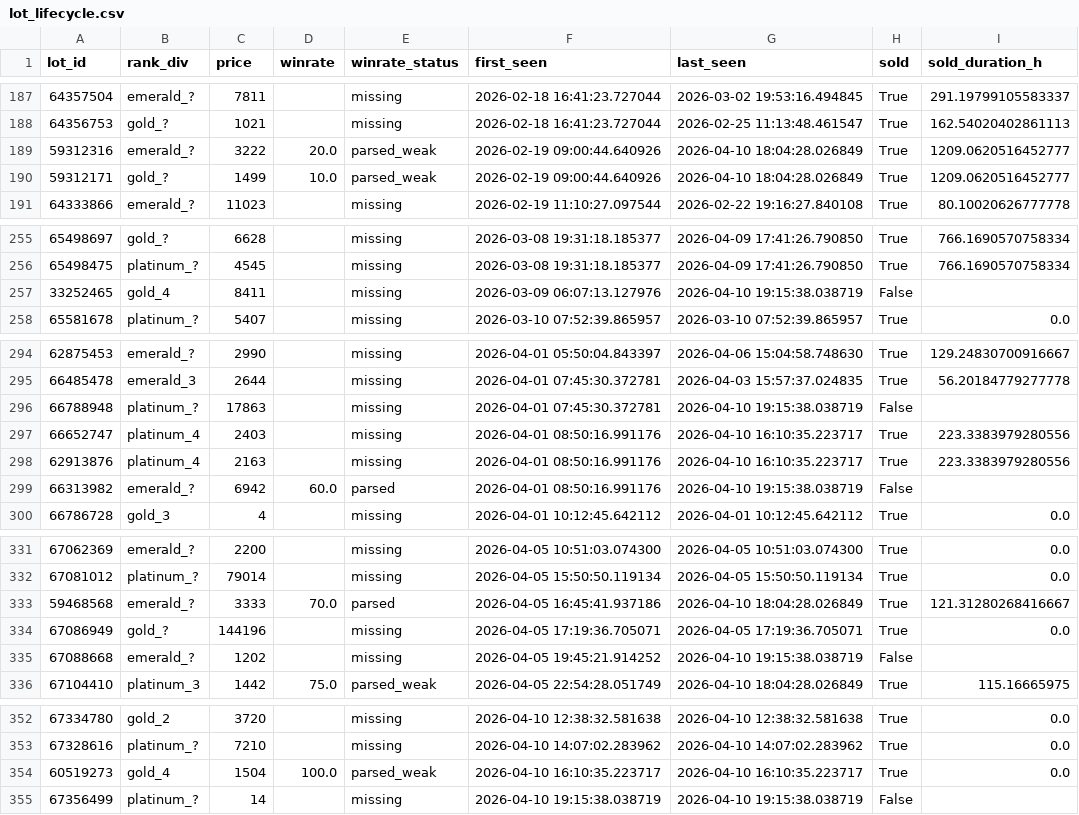
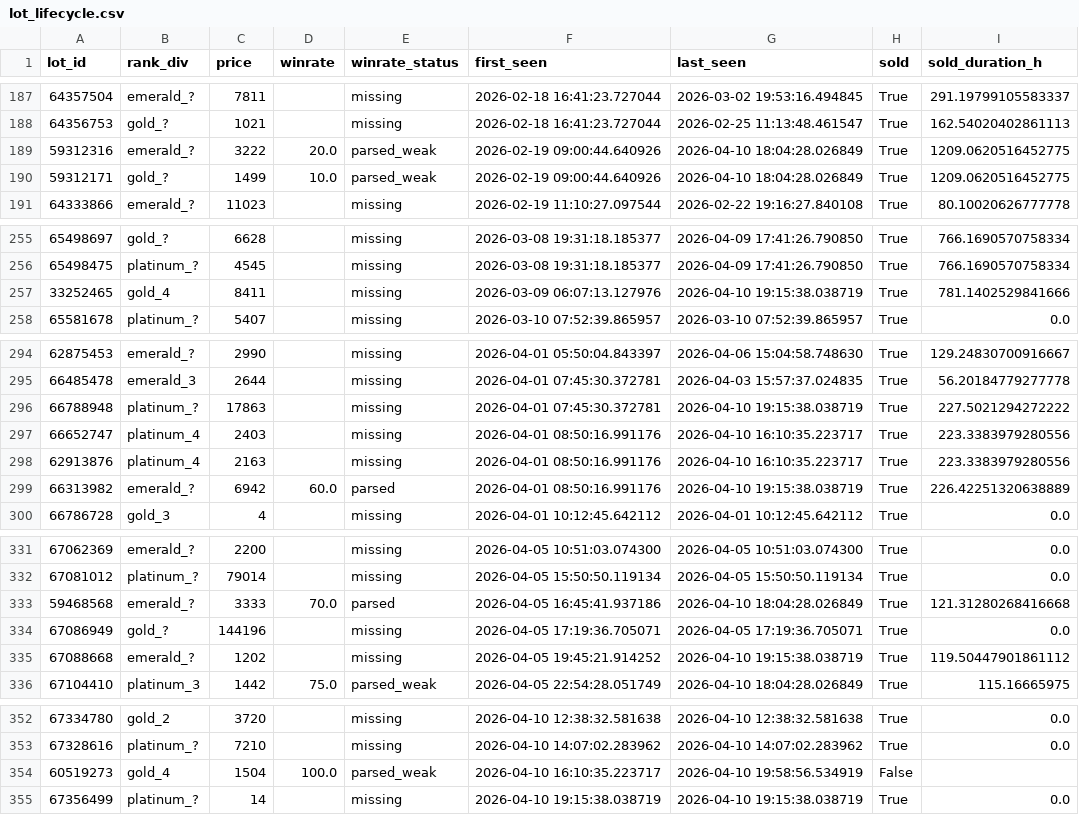
Before and after one commit to bel1k66/funpay-tracker, a CSV file: lot_lifecycle.csv, drawn as a sheet; only a part is shown, gaps mark what is left out; the diff covers the shown part only.

```diff
--- a/lot_lifecycle.csv
+++ b/lot_lifecycle.csv
@@ -188,4 +188,4 @@ lot_id,rank_div,price,winrate,winrate_status,first_seen,last_seen,sold,sold_dura
 64356753,gold_?,1021,,missing,2026-02-18 16:41:23.727044,2026-02-25 11:13:48.461547,True,162.54020402861113
-59312316,emerald_?,3222,20.0,parsed_weak,2026-02-19 09:00:44.640926,2026-04-10 18:04:28.026849,True,1209.0620516452777
-59312171,gold_?,1499,10.0,parsed_weak,2026-02-19 09:00:44.640926,2026-04-10 18:04:28.026849,True,1209.0620516452777
+59312316,emerald_?,3222,20.0,parsed_weak,2026-02-19 09:00:44.640926,2026-04-10 18:04:28.026849,True,1209.0620516452775
+59312171,gold_?,1499,10.0,parsed_weak,2026-02-19 09:00:44.640926,2026-04-10 18:04:28.026849,True,1209.0620516452775
 64333866,emerald_?,11023,,missing,2026-02-19 11:10:27.097544,2026-02-22 19:16:27.840108,True,80.10020626777778
@@ -256,3 +256,3 @@ lot_id,rank_div,price,winrate,winrate_status,first_seen,last_seen,sold,sold_dura
 65498475,platinum_?,4545,,missing,2026-03-08 19:31:18.185377,2026-04-09 17:41:26.790850,True,766.1690570758334
-33252465,gold_4,8411,,missing,2026-03-09 06:07:13.127976,2026-04-10 19:15:38.038719,False,
+33252465,gold_4,8411,,missing,2026-03-09 06:07:13.127976,2026-04-10 19:15:38.038719,True,781.1402529841666
 65581678,platinum_?,5407,,missing,2026-03-10 07:52:39.865957,2026-03-10 07:52:39.865957,True,0.0
@@ -295,6 +295,6 @@ lot_id,rank_div,price,winrate,winrate_status,first_seen,last_seen,sold,sold_dura
 66485478,emerald_3,2644,,missing,2026-04-01 07:45:30.372781,2026-04-03 15:57:37.024835,True,56.20184779277778
-66788948,platinum_?,17863,,missing,2026-04-01 07:45:30.372781,2026-04-10 19:15:38.038719,False,
+66788948,platinum_?,17863,,missing,2026-04-01 07:45:30.372781,2026-04-10 19:15:38.038719,True,227.5021294272222
 66652747,platinum_4,2403,,missing,2026-04-01 08:50:16.991176,2026-04-10 16:10:35.223717,True,223.3383979280556
 62913876,platinum_4,2163,,missing,2026-04-01 08:50:16.991176,2026-04-10 16:10:35.223717,True,223.3383979280556
-66313982,emerald_?,6942,60.0,parsed,2026-04-01 08:50:16.991176,2026-04-10 19:15:38.038719,False,
+66313982,emerald_?,6942,60.0,parsed,2026-04-01 08:50:16.991176,2026-04-10 19:15:38.038719,True,226.42251320638889
 66786728,gold_3,4,,missing,2026-04-01 10:12:45.642112,2026-04-01 10:12:45.642112,True,0.0
@@ -332,5 +332,5 @@ lot_id,rank_div,price,winrate,winrate_status,first_seen,last_seen,sold,sold_dura
 67081012,platinum_?,79014,,missing,2026-04-05 15:50:50.119134,2026-04-05 15:50:50.119134,True,0.0
-59468568,emerald_?,3333,70.0,parsed,2026-04-05 16:45:41.937186,2026-04-10 18:04:28.026849,True,121.31280268416667
+59468568,emerald_?,3333,70.0,parsed,2026-04-05 16:45:41.937186,2026-04-10 18:04:28.026849,True,121.31280268416668
 67086949,gold_?,144196,,missing,2026-04-05 17:19:36.705071,2026-04-05 17:19:36.705071,True,0.0
-67088668,emerald_?,1202,,missing,2026-04-05 19:45:21.914252,2026-04-10 19:15:38.038719,False,
+67088668,emerald_?,1202,,missing,2026-04-05 19:45:21.914252,2026-04-10 19:15:38.038719,True,119.50447901861112
 67104410,platinum_3,1442,75.0,parsed_weak,2026-04-05 22:54:28.051749,2026-04-10 18:04:28.026849,True,115.16665975
@@ -353,3 +353,3 @@ lot_id,rank_div,price,winrate,winrate_status,first_seen,last_seen,sold,sold_dura
 67328616,platinum_?,7210,,missing,2026-04-10 14:07:02.283962,2026-04-10 14:07:02.283962,True,0.0
-60519273,gold_4,1504,100.0,parsed_weak,2026-04-10 16:10:35.223717,2026-04-10 16:10:35.223717,True,0.0
-67356499,platinum_?,14,,missing,2026-04-10 19:15:38.038719,2026-04-10 19:15:38.038719,False,
+60519273,gold_4,1504,100.0,parsed_weak,2026-04-10 16:10:35.223717,2026-04-10 19:58:56.534919,False,
+67356499,platinum_?,14,,missing,2026-04-10 19:15:38.038719,2026-04-10 19:15:38.038719,True,0.0
```
Also changed, not shown: 27 edited cells elsewhere in this file.
